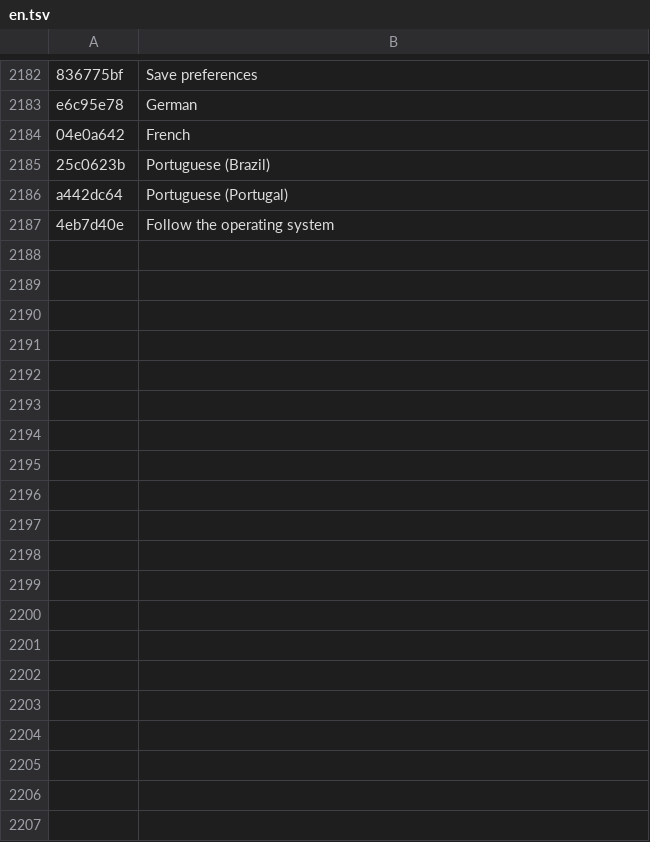
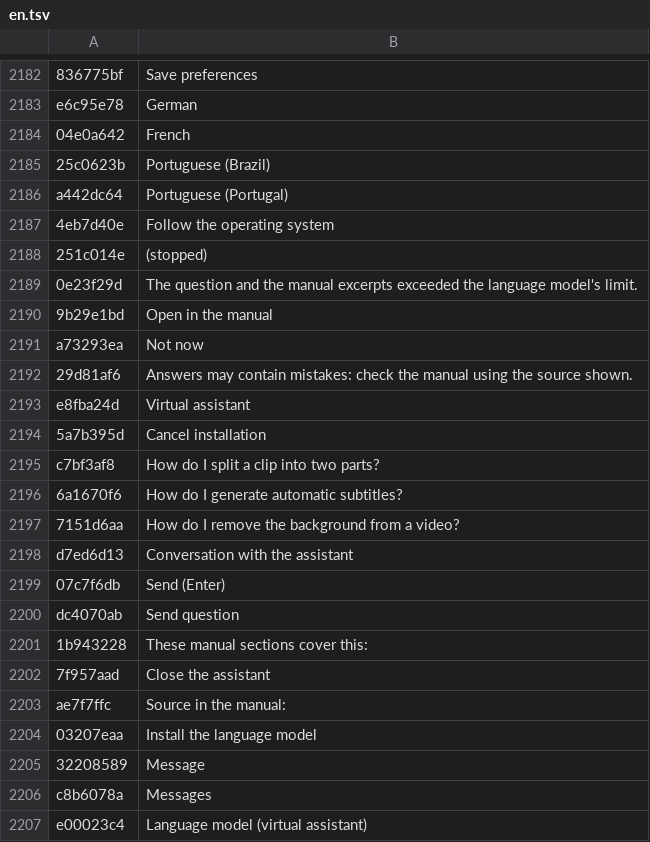
Before and after one commit to DiegoMendesRodrigues/Meu-Editor-de-Video, a TSV file: resources/i18n/en.tsv, drawn as a sheet; only a part is shown, gaps mark what is left out; the diff covers the shown part only.

```diff
--- a/resources/i18n/en.tsv
+++ b/resources/i18n/en.tsv
@@ -2187 +2187,21 @@ a442dc64	Portuguese (Portugal)
 4eb7d40e	Follow the operating system
+251c014e	(stopped)
+0e23f29d	The question and the manual excerpts exceeded the language model's limit.
+9b29e1bd	Open in the manual
+a73293ea	Not now
+29d81af6	Answers may contain mistakes: check the manual using the source shown.
+e8fba24d	Virtual assistant
+5a7b395d	Cancel installation
+c7bf3af8	How do I split a clip into two parts?
+6a1670f6	How do I generate automatic subtitles?
+7151d6aa	How do I remove the background from a video?
+d7ed6d13	Conversation with the assistant
+07c7f6db	Send (Enter)
+dc4070ab	Send question
+1b943228	These manual sections cover this:
+7f957aad	Close the assistant
+ae7f7ffc	Source in the manual:
+03207eaa	Install the language model
+32208589	Message
+c8b6078a	Messages
+e00023c4	Language model (virtual assistant)
```
Also changed, not shown: 17 added rows elsewhere in this file, resources/i18n/de.tsv, resources/i18n/es.tsv, 46 other files.
